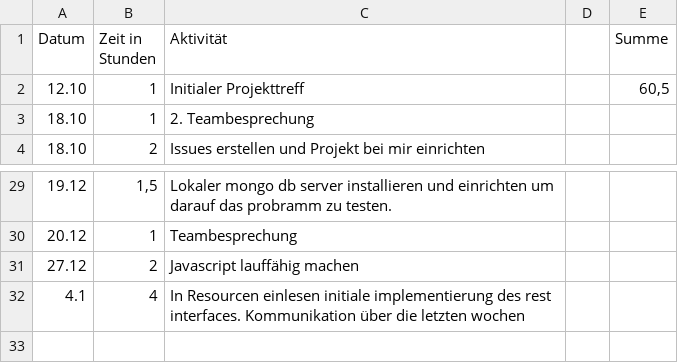
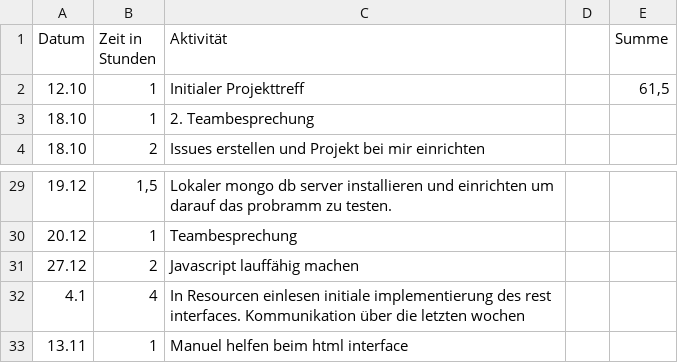
Before and after one commit to REMEXLabs/OpenAPE, a CSV file: Zeitaufwandsabschätzung/Stephan.csv, drawn as a sheet; only a part is shown, gaps mark what is left out.

Commit message:
update timetable

```diff
--- a/Zeitaufwandsabschätzung/Stephan.csv
+++ b/Zeitaufwandsabschätzung/Stephan.csv
@@ -1,3 +1,3 @@
 Datum,Zeit in Stunden,Aktivität,,Summe
-12.10,1,Initialer Projekttreff,,"60,5"
+12.10,1,Initialer Projekttreff,,"61,5"
 18.10,1,2. Teambesprechung,,
@@ -32 +32,2 @@ Datum,Zeit in Stunden,Aktivität,,Summe
 4.1,4,In Resourcen einlesen initiale implementierung des rest interfaces. Kommunikation über die letzten wochen,,
+13.11,1,Manuel helfen beim html interface,,
```
